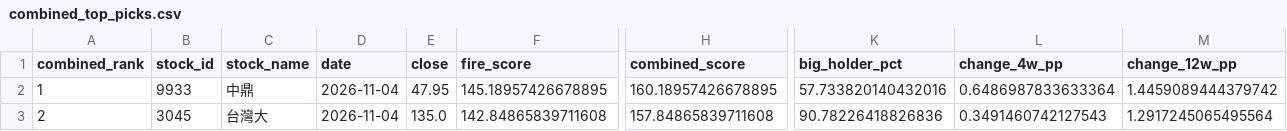
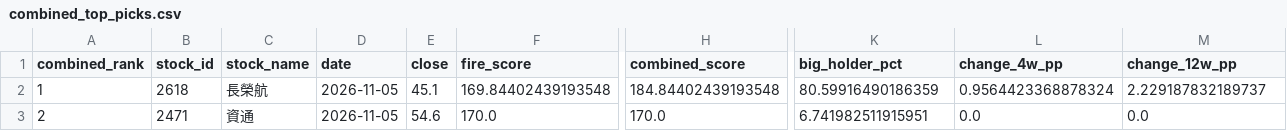
Before and after one commit to seagate1021-code/taiwan-stock-radar, a CSV file: data/history/combined_top_picks.csv, drawn as a sheet; only a part is shown, gaps mark what is left out; the diff covers the shown part only; the diff names each change by its address in the sheet, - before the commit and + after, or states it on an @@ line.

```diff
--- a/data/history/combined_top_picks.csv
+++ b/data/history/combined_top_picks.csv
-B2 (stock_id): 9933
+B2 (stock_id): 2618
-C2 (stock_name): 中鼎
+C2 (stock_name): 長榮航
-D2:D3 (date): 2026-11-04
+D2:D3 (date): 2026-11-05
-E2 (close): 47.95
+E2 (close): 45.1
-F2 (fire_score): 145.18957426678895
+F2 (fire_score): 169.84402439193548
-H2 (combined_score): 160.18957426678895
+H2 (combined_score): 184.84402439193548
-K2 (big_holder_pct): 57.733820140432016
+K2 (big_holder_pct): 80.59916490186359
-L2 (change_4w_pp): 0.6486987833633364
+L2 (change_4w_pp): 0.9564423368878324
-M2 (change_12w_pp): 1.4459089444379742
+M2 (change_12w_pp): 2.229187832189737
-B3 (stock_id): 3045
+B3 (stock_id): 2471
-C3 (stock_name): 台灣大
+C3 (stock_name): 資通
-E3 (close): 135.0
+E3 (close): 54.6
-F3 (fire_score): 142.84865839711608
+F3 (fire_score): 170.0
-H3 (combined_score): 157.84865839711608
+H3 (combined_score): 170.0
-K3 (big_holder_pct): 90.78226418826836
+K3 (big_holder_pct): 6.741982511915951
-L3 (change_4w_pp): 0.3491460742127543
+L3 (change_4w_pp): 0.0
-M3 (change_12w_pp): 1.2917245065495564
+M3 (change_12w_pp): 0.0
```
Also changed, not shown: 46 edited cells elsewhere in this file, data/history/combined_picks_history.csv, data/history/stock_signals.csv, 2 other files.
